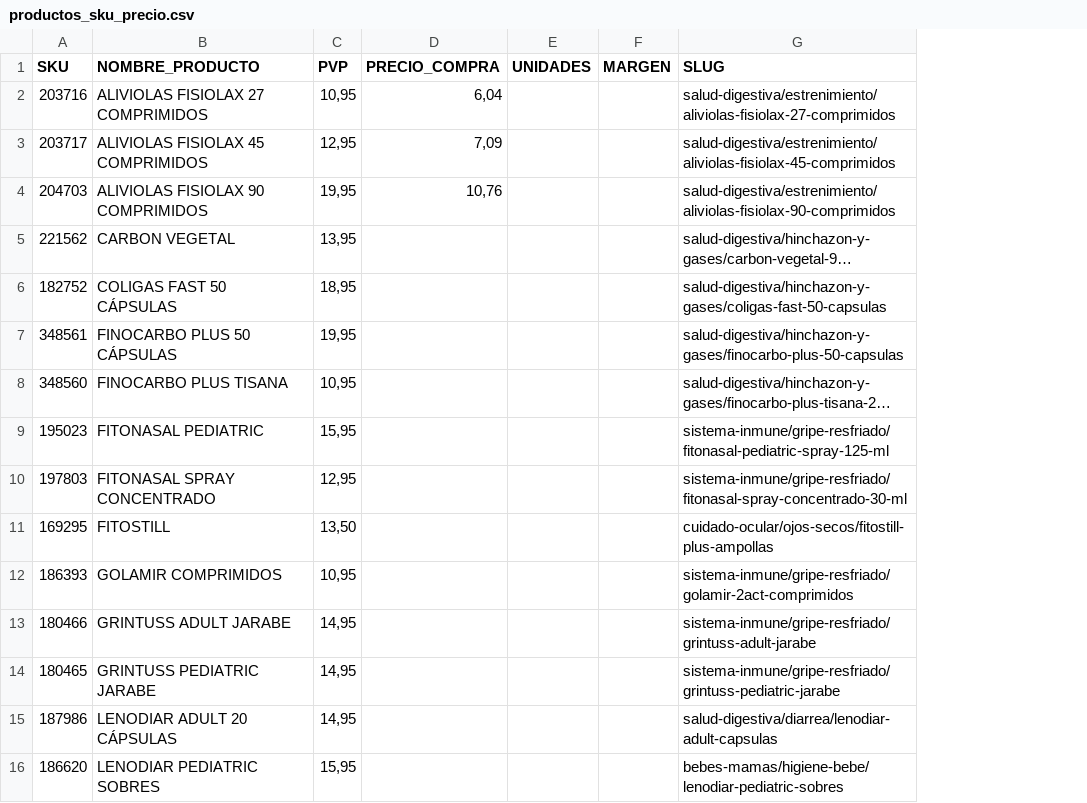
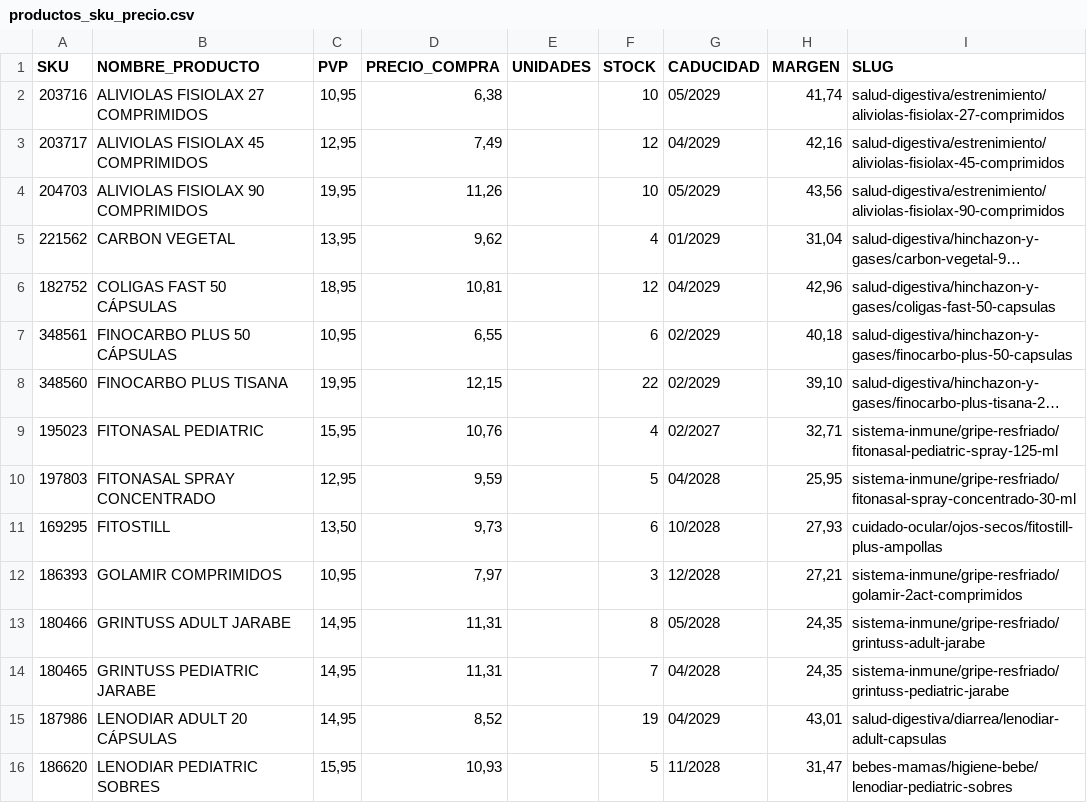
Before and after one commit to javierdligalvan/farmacia-tienda-online, a CSV file: productos_sku_precio.csv, drawn as a sheet; only a part is shown; long unchanged cells end in …; addresses are those after the commit; the diff covers the shown part only; the diff names each change by its address in the sheet, - before the commit and + after, or states it on an @@ line.

Commit message:
CSV productos - precios ABOCA completo

```diff
--- a/productos_sku_precio.csv
+++ b/productos_sku_precio.csv
+column F (STOCK), rows 2-16: 10 | 12 | 10 | 4 | 12 | 6 | 22 | 4 | 5 | 6 | 3 | 8 | 7 | 19 | 5
+column G (CADUCIDAD), rows 2-16: 05/2029 | 04/2029 | 05/2029 | 01/2029 | 04/2029 | 02/2029 | 02/2029 | 02/2027 | 04/2028 | 10/2028 | 12/2028 | 05/2028 | 04/2028 | 04/2029 | 11/2028
-D2 (PRECIO_COMPRA): 6,04
+D2 (PRECIO_COMPRA): 6,38
-H2 (MARGEN): (empty)
+H2 (MARGEN): 41,74
-D3 (PRECIO_COMPRA): 7,09
+D3 (PRECIO_COMPRA): 7,49
-H3 (MARGEN): (empty)
+H3 (MARGEN): 42,16
-D4 (PRECIO_COMPRA): 10,76
+D4 (PRECIO_COMPRA): 11,26
-H4 (MARGEN): (empty)
+H4 (MARGEN): 43,56
-D5 (PRECIO_COMPRA): (empty)
+D5 (PRECIO_COMPRA): 9,62
-H5 (MARGEN): (empty)
+H5 (MARGEN): 31,04
-D6 (PRECIO_COMPRA): (empty)
+D6 (PRECIO_COMPRA): 10,81
-H6 (MARGEN): (empty)
+H6 (MARGEN): 42,96
-C7 (PVP): 19,95
+C7 (PVP): 10,95
-D7 (PRECIO_COMPRA): (empty)
+D7 (PRECIO_COMPRA): 6,55
-H7 (MARGEN): (empty)
+H7 (MARGEN): 40,18
-C8 (PVP): 10,95
+C8 (PVP): 19,95
-D8 (PRECIO_COMPRA): (empty)
+D8 (PRECIO_COMPRA): 12,15
-H8 (MARGEN): (empty)
+H8 (MARGEN): 39,10
-D9 (PRECIO_COMPRA): (empty)
+D9 (PRECIO_COMPRA): 10,76
-H9 (MARGEN): (empty)
+H9 (MARGEN): 32,71
-D10 (PRECIO_COMPRA): (empty)
+D10 (PRECIO_COMPRA): 9,59
-H10 (MARGEN): (empty)
+H10 (MARGEN): 25,95
-D11 (PRECIO_COMPRA): (empty)
+D11 (PRECIO_COMPRA): 9,73
-H11 (MARGEN): (empty)
+H11 (MARGEN): 27,93
-D12 (PRECIO_COMPRA): (empty)
+D12 (PRECIO_COMPRA): 7,97
-H12 (MARGEN): (empty)
+H12 (MARGEN): 27,21
-D13:D14 (PRECIO_COMPRA): (empty)
+D13:D14 (PRECIO_COMPRA): 11,31
-H13:H14 (MARGEN): (empty)
+H13:H14 (MARGEN): 24,35
-D15 (PRECIO_COMPRA): (empty)
+D15 (PRECIO_COMPRA): 8,52
-H15 (MARGEN): (empty)
+H15 (MARGEN): 43,01
-D16 (PRECIO_COMPRA): (empty)
+D16 (PRECIO_COMPRA): 10,93
-H16 (MARGEN): (empty)
+H16 (MARGEN): 31,47
```
Also changed, not shown: 5 added rows and 27 edited cells elsewhere in this file.
